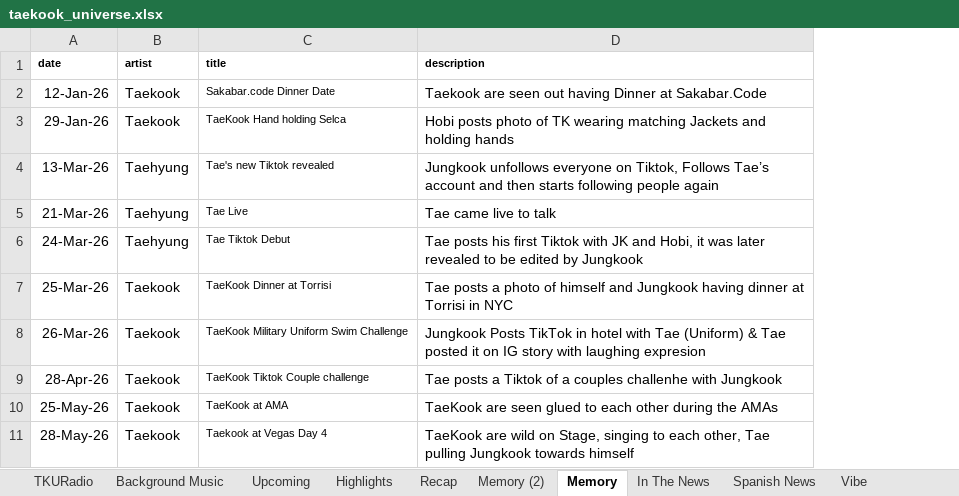
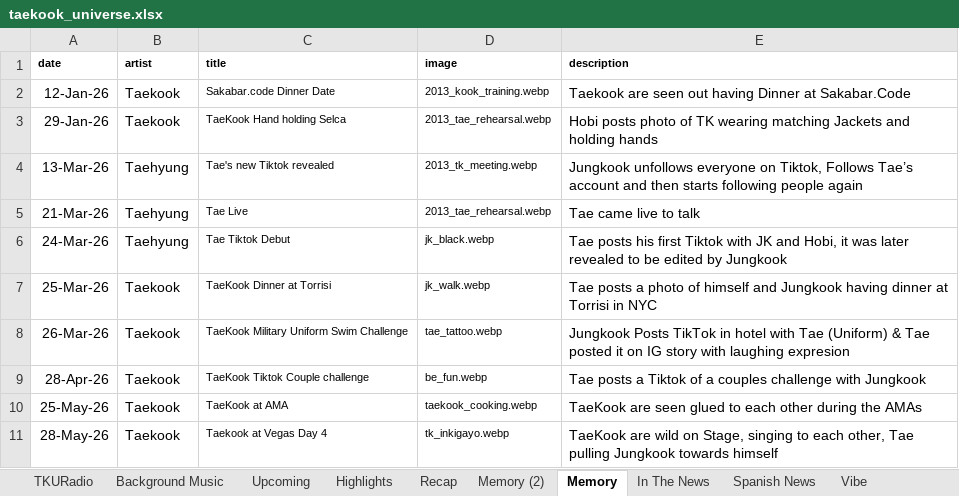
Before and after one commit to tetekoofm/taekookuniverse, an Excel workbook: taekook_universe.xlsx, sheet Memory, drawn as a sheet; values as stored, in another font and other column widths than the file's, no borders; addresses are those after the commit; the diff names each change by its address in the sheet, - before the commit and + after, or states it on an @@ line.

```diff
--- a/taekook_universe.xlsx (sheet Memory)
+++ b/taekook_universe.xlsx (sheet Memory)
+column D (image), rows 2-11: 2013_kook_training.webp | 2013_tae_rehearsal.webp | 2013_tk_meeting.webp | 2013_tae_rehearsal.webp | jk_black.webp | jk_walk.webp | tae_tattoo.webp | be_fun.webp | taekook_cooking.webp | tk_inkigayo.webp
-E9 (description): …a couples challenhe with Jungkook
+E9 (description): …a couples challenge with Jungkook
```
Also changed, not shown: sheet youtubestats, 7 other files.
